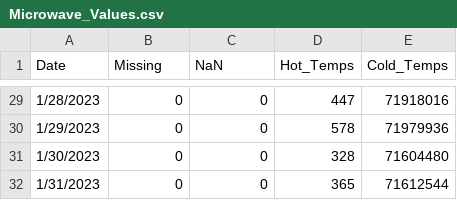
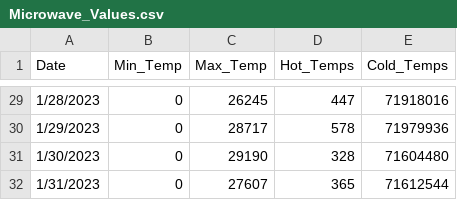
Before and after one commit to jstarfeldt/ML_UH_datasets, a CSV file: Sandy_Microwave/Microwave_Values.csv, drawn as a sheet; only a part is shown, gaps mark what is left out; the diff covers the shown part only.

```diff
--- a/Sandy_Microwave/Microwave_Values.csv
+++ b/Sandy_Microwave/Microwave_Values.csv
@@ -1 +1 @@
-Date	Missing	NaN	Hot_Temps	Cold_Temps
+Date	Min_Temp	Max_Temp	Hot_Temps	Cold_Temps
@@ -29,4 +29,4 @@ Date	Missing	NaN	Hot_Temps	Cold_Temps
-1/28/2023	0	0	447	71918016
-1/29/2023	0	0	578	71979936
-1/30/2023	0	0	328	71604480
-1/31/2023	0	0	365	71612544
+1/28/2023	0	26245	447	71918016
+1/29/2023	0	28717	578	71979936
+1/30/2023	0	29190	328	71604480
+1/31/2023	0	27607	365	71612544
```
Also changed, not shown: 27 edited cells elsewhere in this file, 4 other files.
